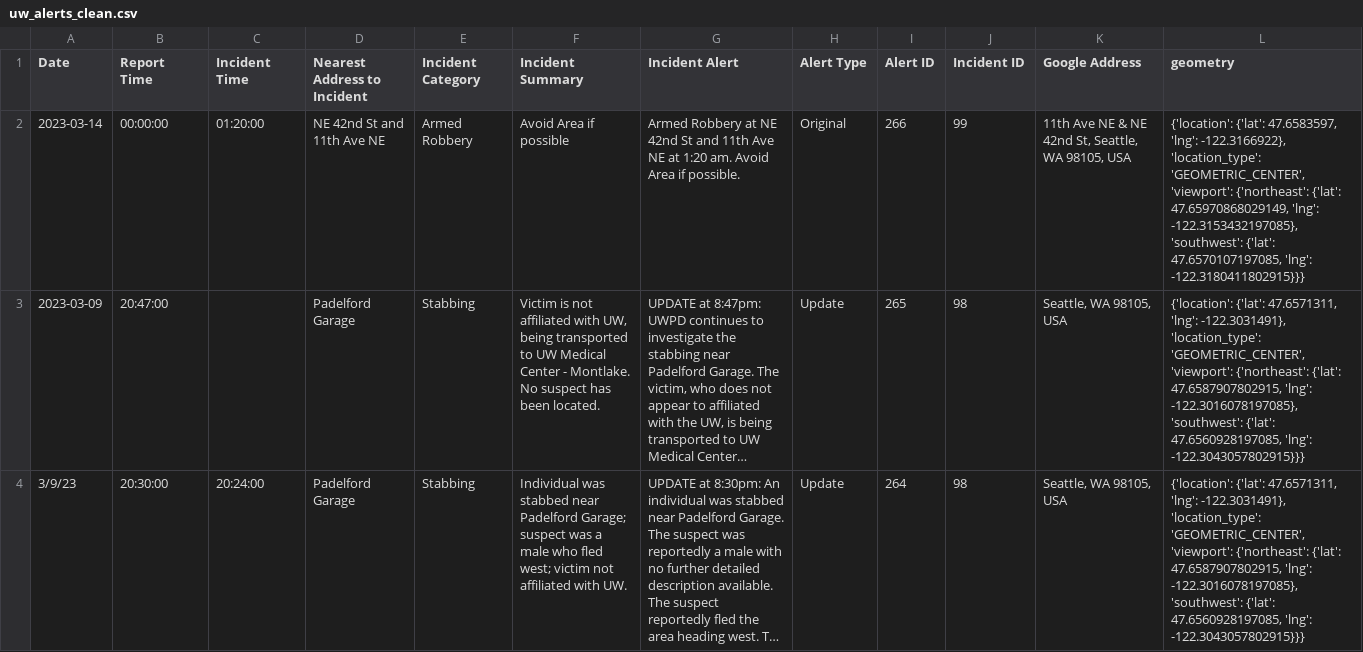
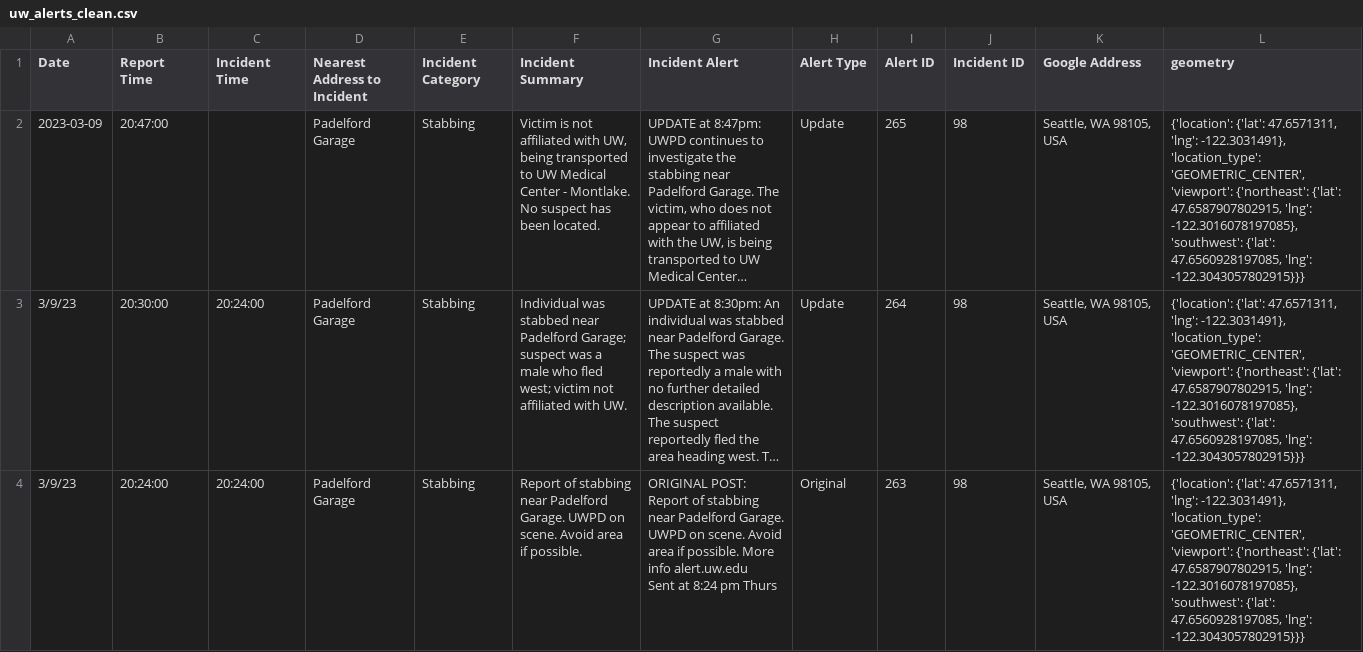
Before and after one commit to evanyfyip/uw-alert-web, a CSV file: data/uw_alerts_clean.csv, drawn as a sheet; only a part is shown; the shorter side is filled out with more unchanged rows; long unchanged cells end in …; the diff names each change by its address in the sheet, - before the commit and + after, or states it on an @@ line.

Commit message:
Update uw_alerts_clean.csv

```diff
--- a/data/uw_alerts_clean.csv
+++ b/data/uw_alerts_clean.csv
-row 2: 2023-03-14 | 00:00:00 | 01:20:00 | NE 42nd St and 11th Ave NE | Armed Robbery | Avoid Area if possible | Armed Robbery at NE 42nd St and 11th Ave NE at 1:20 am. Avoid Area if possible. | Original | 266 | 99 | 11th Ave NE & NE 42nd St, Seattle, WA 98105, USA | {'location': {'lat': 47.6583597, 'lng': -122.3166922}, 'location_type': 'GEOMETRIC_CENTER', 'viewport': {'northeast': {'lat': 47.65970868029149, 'lng': -122.3153432197085}, 'southwest': {'lat': 47.6570107197085, 'lng': -122.3180411802915}}}
```
